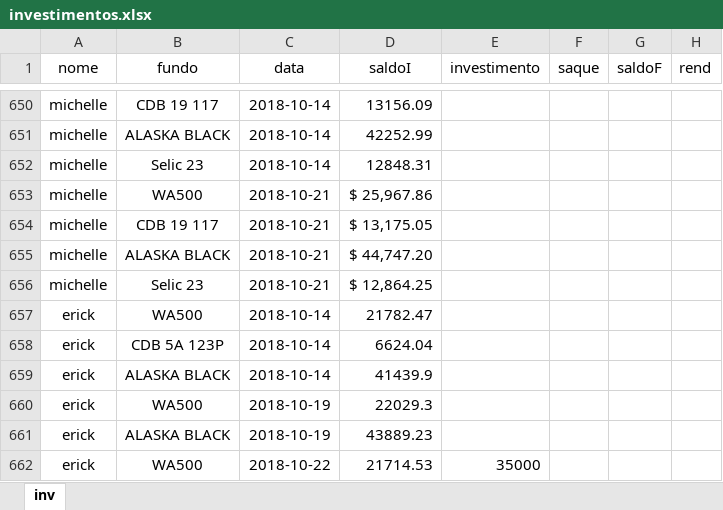
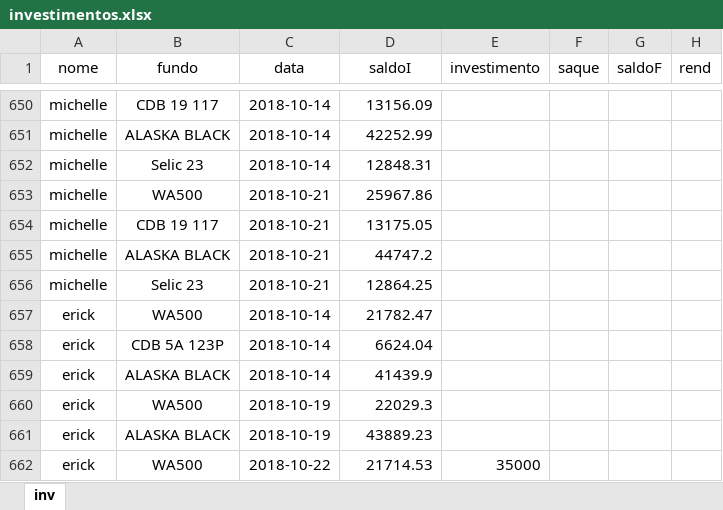
Before and after one commit to erickfis/personal-financial-investments, an Excel workbook: data/investimentos.xlsx, sheet inv, drawn as a sheet; only a part is shown, gaps mark what is left out; values as stored, in another font and other column widths than the file's, no borders; the diff covers the shown part only; the diff names each change by its address in the sheet, - before the commit and + after, or states it on an @@ line.

```diff
--- a/data/investimentos.xlsx (sheet inv)
+++ b/data/investimentos.xlsx (sheet inv)
-D653 (saldoI): $ 25,967.86
+D653 (saldoI): 25967.86
-D654 (saldoI): $ 13,175.05
+D654 (saldoI): 13175.05
-D655 (saldoI): $ 44,747.20
+D655 (saldoI): 44747.2
-D656 (saldoI): $ 12,864.25
+D656 (saldoI): 12864.25
```
Also changed, not shown: 131 added rows elsewhere in this sheet, 12 other files.
